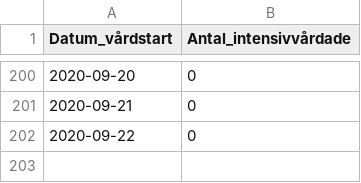
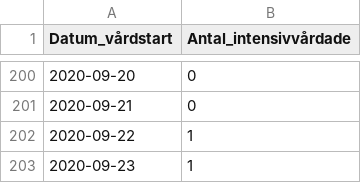
Before and after one commit to shortlisted/covid-19-sweden, a CSV file: ICU_by_date.csv, drawn as a sheet; only a part is shown, gaps mark what is left out.

```diff
--- a/ICU_by_date.csv
+++ b/ICU_by_date.csv
@@ -201,2 +201,3 @@ Datum_vårdstart,Antal_intensivvårdade
 2020-09-21,0
-2020-09-22,0
+2020-09-22,1
+2020-09-23,1
```
Also changed, not shown: cases_by_date_and_region.csv, deaths_by_date.csv, 3 other files.
